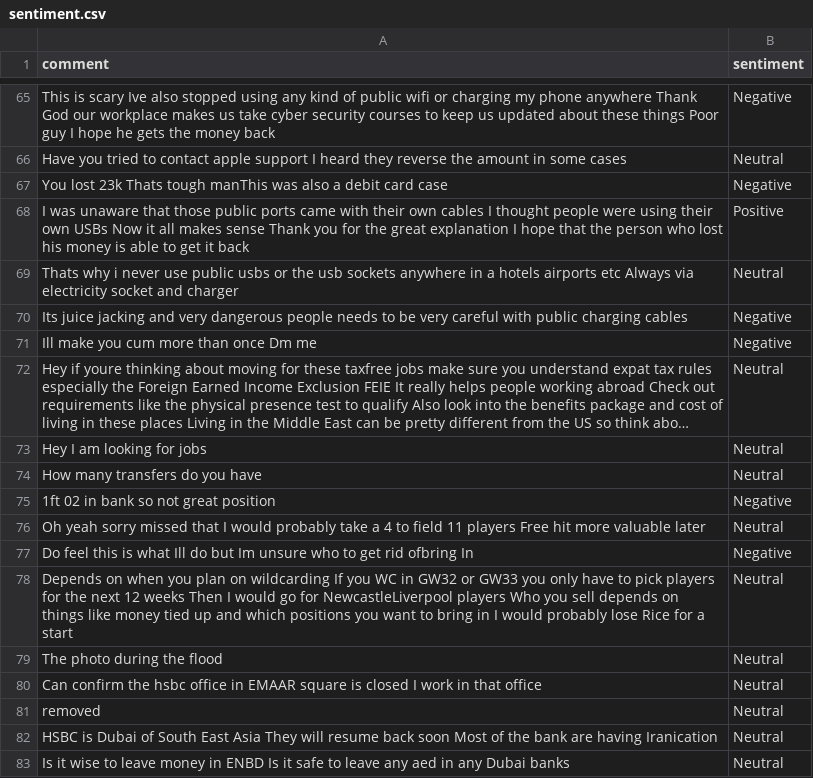
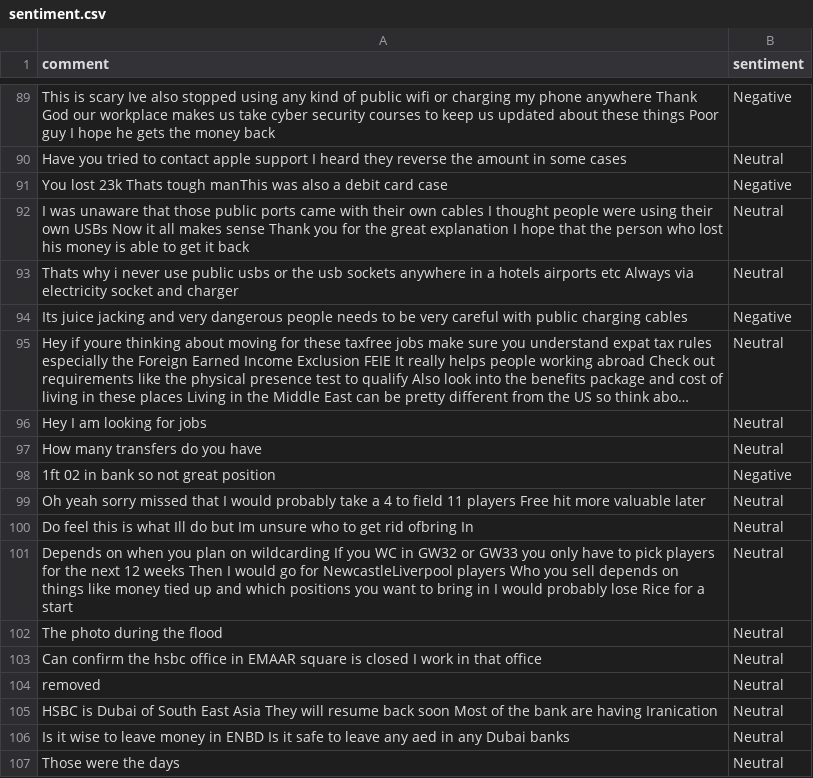
Before and after one commit to felixabraham670706/sentiment, a CSV file: sentiment.csv, drawn as a sheet; only a part is shown, gaps mark what is left out; the shorter side is filled out with more unchanged rows; long unchanged cells end in …; removed rows and columns are numbered as before the commit, all else as after; the diff covers the shown part only; the diff names each change by its address in the sheet, - before the commit and + after, or states it on an @@ line.

```diff
--- a/sentiment.csv
+++ b/sentiment.csv
-B92 (sentiment): Positive
+B92 (sentiment): Neutral
-row 71: Ill make you cum more than once Dm me | Negative
-B100 (sentiment): Negative
+B100 (sentiment): Neutral
```
Also changed, not shown: 24 added rows, 6 removed rows, 1 moved row and 3 edited cells elsewhere in this file.
